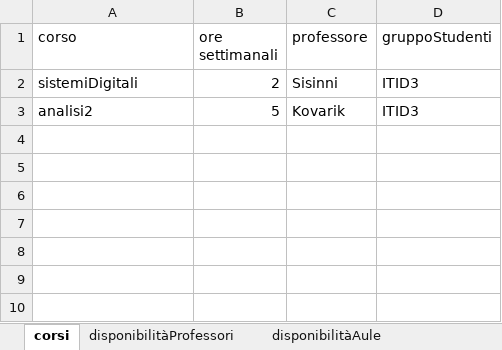
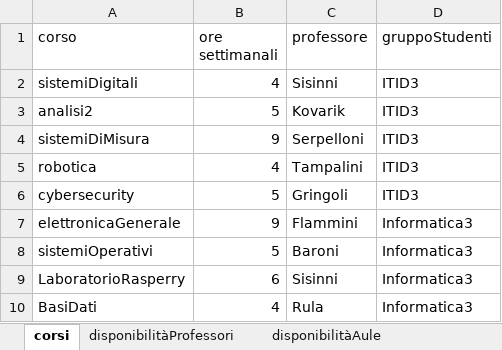
Before and after one commit to DiegoG-web/PDDL_timetableProject, an Excel workbook: application/V5/problemGeneratorDiego/timetablingTemplateDiego.xlsx, sheet corsi, drawn as a sheet; values as stored, in another font and other column widths than the file's, no borders; the diff names each change by its address in the sheet, - before the commit and + after, or states it on an @@ line.

```diff
--- a/application/V5/problemGeneratorDiego/timetablingTemplateDiego.xlsx (sheet corsi)
+++ b/application/V5/problemGeneratorDiego/timetablingTemplateDiego.xlsx (sheet corsi)
-B2 (ore settimanali): 2
+B2 (ore settimanali): 4
+row 4: sistemiDiMisura | 9 | Serpelloni | ITID3
+row 5: robotica | 4 | Tampalini | ITID3
+row 6: cybersecurity | 5 | Gringoli | ITID3
+row 7: elettronicaGenerale | 9 | Flammini | Informatica3
+row 8: sistemiOperativi | 5 | Baroni | Informatica3
+row 9: LaboratorioRasperry | 6 | Sisinni | Informatica3
+row 10: BasiDati | 4 | Rula | Informatica3
```
Also changed, not shown: sheet disponibilitàProfessori, sheet disponibilitàAule, sheet disponibilitàGruppiStudenti, 2 other files.
